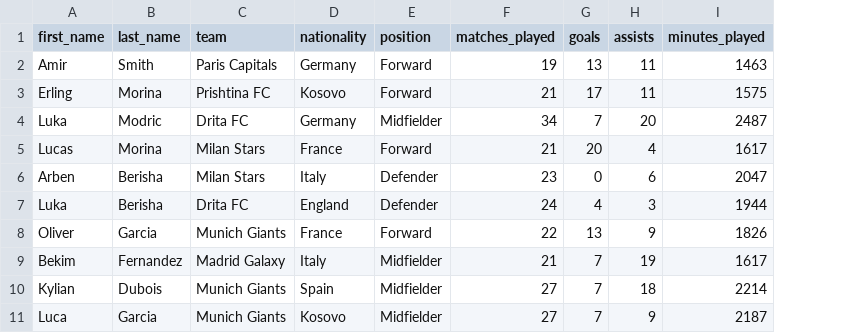
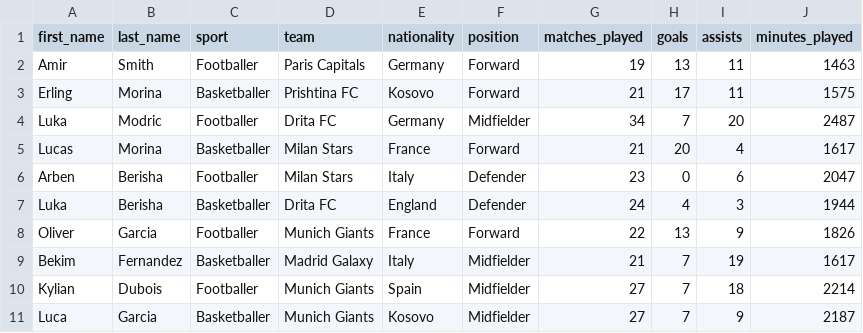
Before and after one commit to Amant-boss/personal-project-python, a CSV file: project/data/sports_data.csv, drawn as a sheet; only a part is shown; the diff names each change by its address in the sheet, - before the commit and + after, or states it on an @@ line.

```diff
--- a/project/data/sports_data.csv
+++ b/project/data/sports_data.csv
+column C (sport), rows 2-11: Footballer | Basketballer | Footballer | Basketballer | Footballer | Basketballer | Footballer | Basketballer | Footballer | Basketballer
```
Also changed, not shown: 1 other file.
